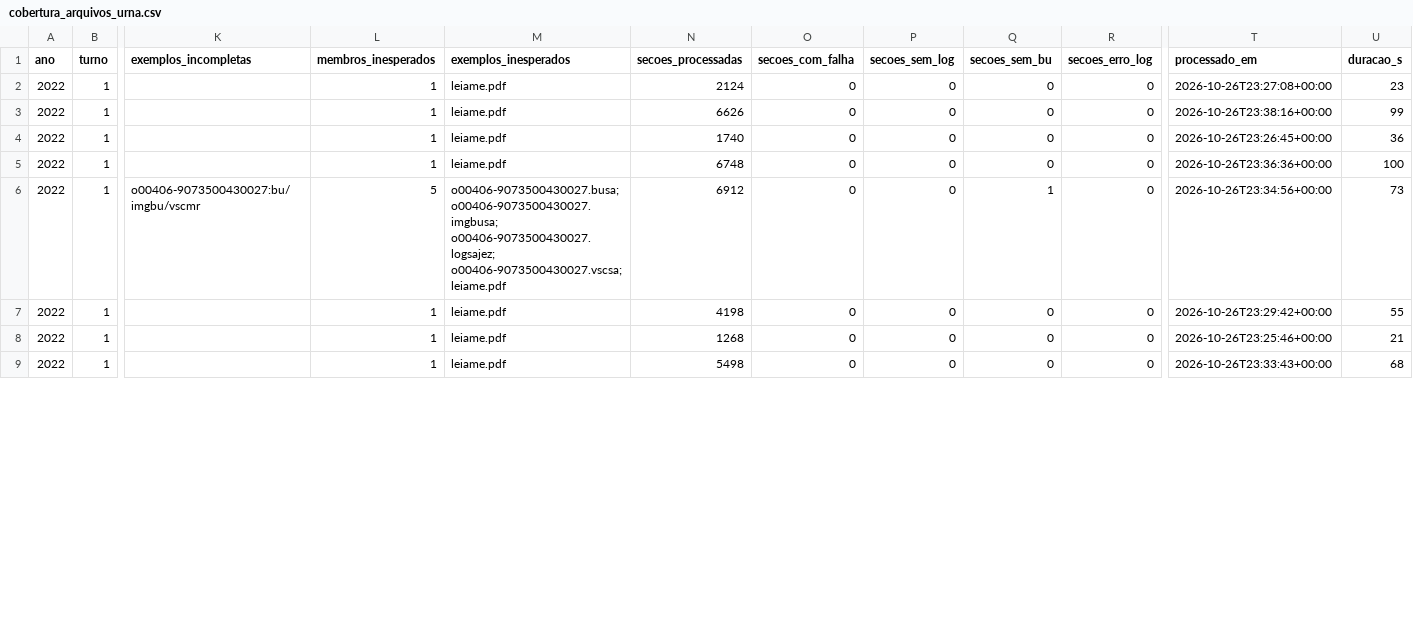
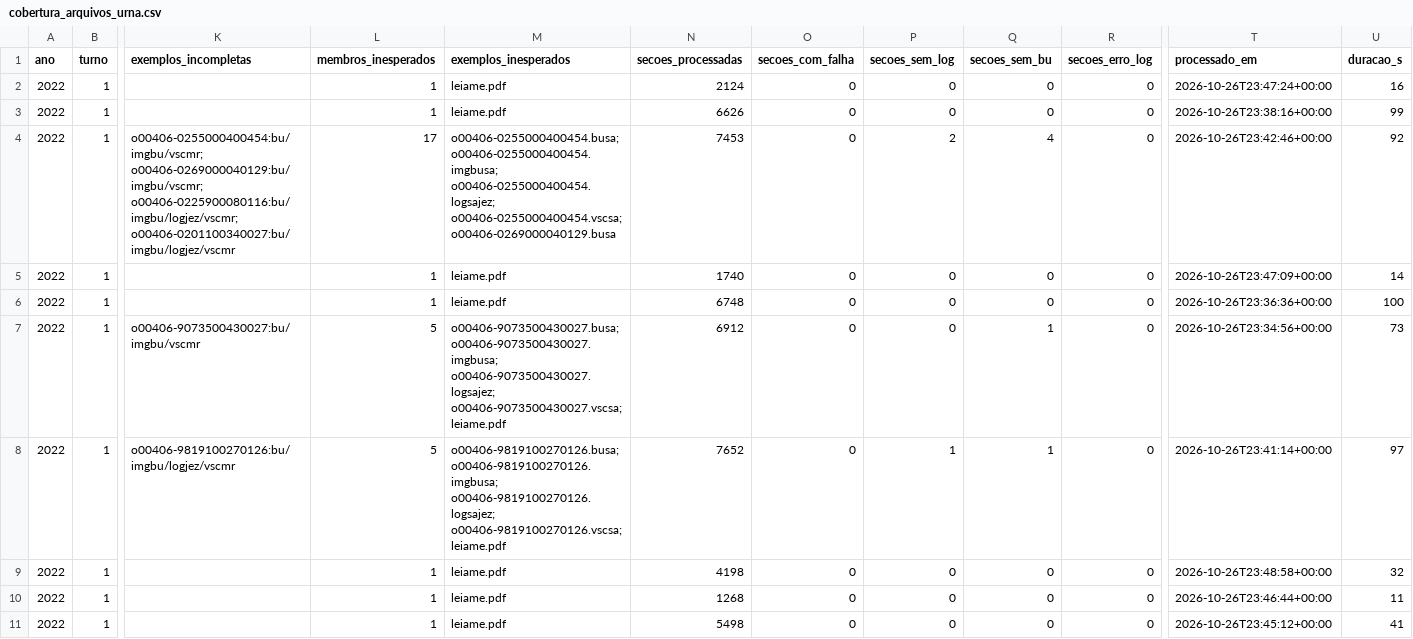
Before and after one commit to BigCorps/ObservatorioEleitoral, a CSV file: manifestos/cobertura_arquivos_urna.csv, drawn as a sheet; only a part is shown, gaps mark what is left out; addresses are those after the commit; rows hold the shown columns only; the diff covers the shown part only; the diff names each change by its address in the sheet, - before the commit and + after, or states it on an @@ line.

```diff
--- a/manifestos/cobertura_arquivos_urna.csv
+++ b/manifestos/cobertura_arquivos_urna.csv
-T2 (processado_em): 2026-10-26T23:27:08+00:00
+T2 (processado_em): 2026-10-26T23:47:24+00:00
-U2 (duracao_s): 23
+U2 (duracao_s): 16
+row 4: 2022 | 1 | o00406-0255000400454:bu/imgbu/vscmr; o00406-0269000040129:bu/imgbu/vscmr; o00406-0225900080116:bu/imgbu/logjez/vscmr; o00406-0201100340027:bu/imgbu/logjez/vscmr | 17 | o00406-0255000400454.busa; o00406-0255000400454.imgbusa; o00406-0255000400454.logsajez; o00406-0255000400454.vscsa; o00406-0269000040129.busa | 7453 | 0 | 2 | 4 | 0 | 2026-10-26T23:42:46+00:00 | 92
-T5 (processado_em): 2026-10-26T23:26:45+00:00
+T5 (processado_em): 2026-10-26T23:47:09+00:00
-U5 (duracao_s): 36
+U5 (duracao_s): 14
+row 8: 2022 | 1 | o00406-9819100270126:bu/imgbu/logjez/vscmr | 5 | o00406-9819100270126.busa; o00406-9819100270126.imgbusa; o00406-9819100270126.logsajez; o00406-9819100270126.vscsa; leiame.pdf | 7652 | 0 | 1 | 1 | 0 | 2026-10-26T23:41:14+00:00 | 97
-T9 (processado_em): 2026-10-26T23:29:42+00:00
+T9 (processado_em): 2026-10-26T23:48:58+00:00
-U9 (duracao_s): 55
+U9 (duracao_s): 32
-T10 (processado_em): 2026-10-26T23:25:46+00:00
+T10 (processado_em): 2026-10-26T23:46:44+00:00
-U10 (duracao_s): 21
+U10 (duracao_s): 11
-T11 (processado_em): 2026-10-26T23:33:43+00:00
+T11 (processado_em): 2026-10-26T23:45:12+00:00
-U11 (duracao_s): 68
+U11 (duracao_s): 41
```
Also changed, not shown: 1 added row and 14 edited cells elsewhere in this file, 15 other files.
